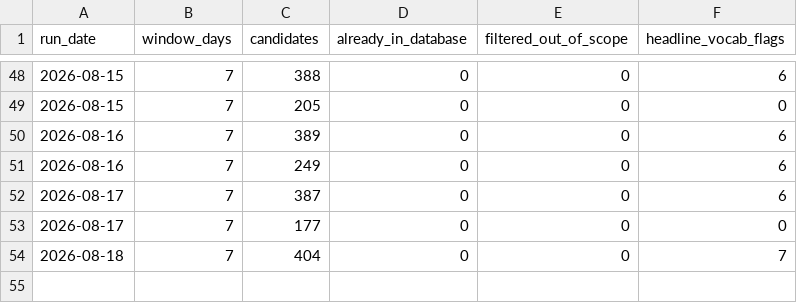
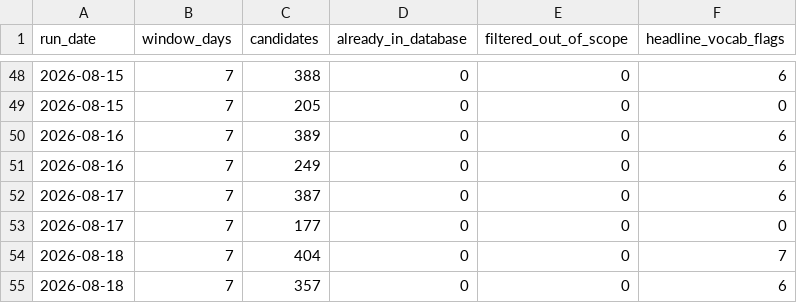
Before and after one commit to pricephillips/data-center-map, a CSV file: data/signal_harvest_log.csv, drawn as a sheet; only a part is shown, gaps mark what is left out; the diff names each change by its address in the sheet, - before the commit and + after, or states it on an @@ line.

```diff
--- a/data/signal_harvest_log.csv
+++ b/data/signal_harvest_log.csv
+row 55: 2026-08-18 | 7 | 357 | 0 | 0 | 6
```
Also changed, not shown: 3 other files.
